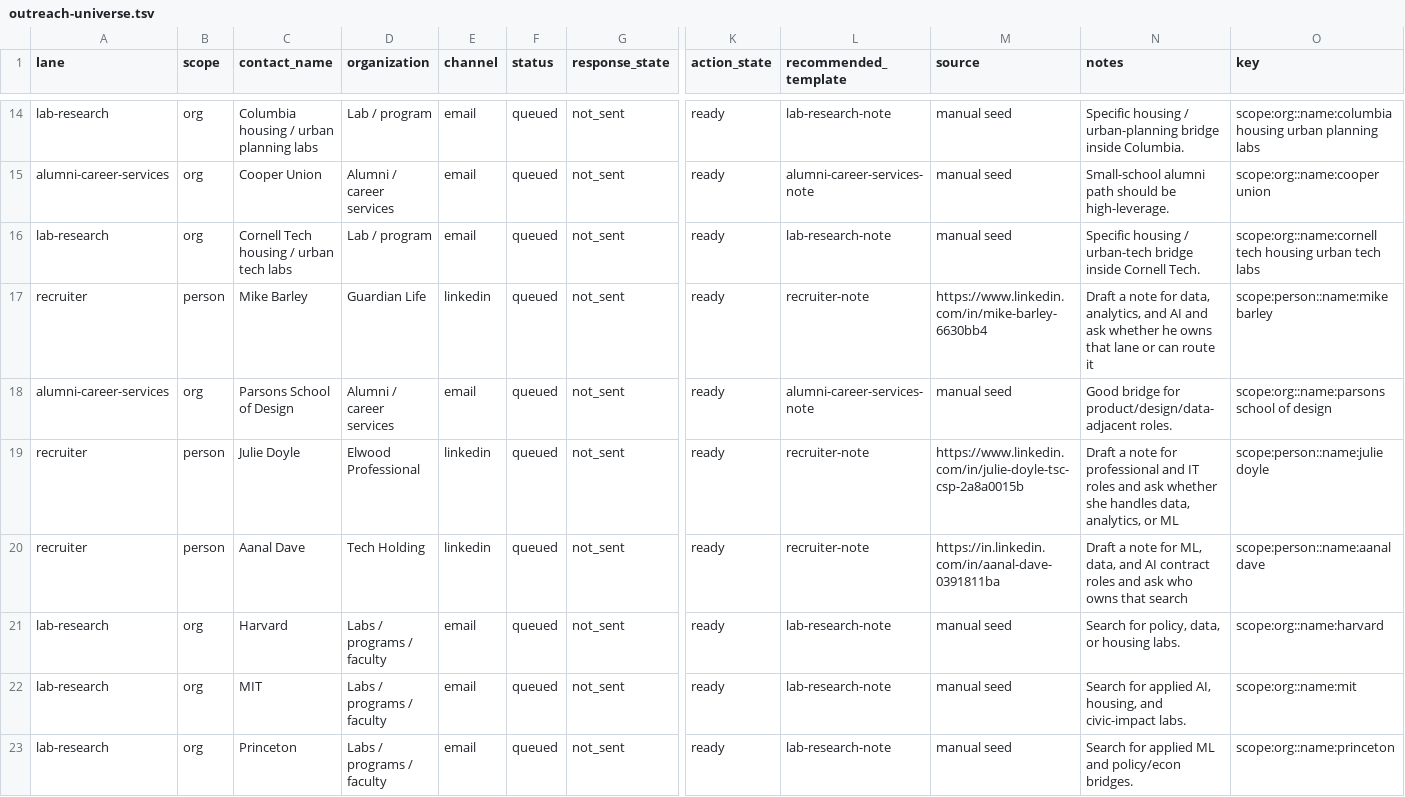
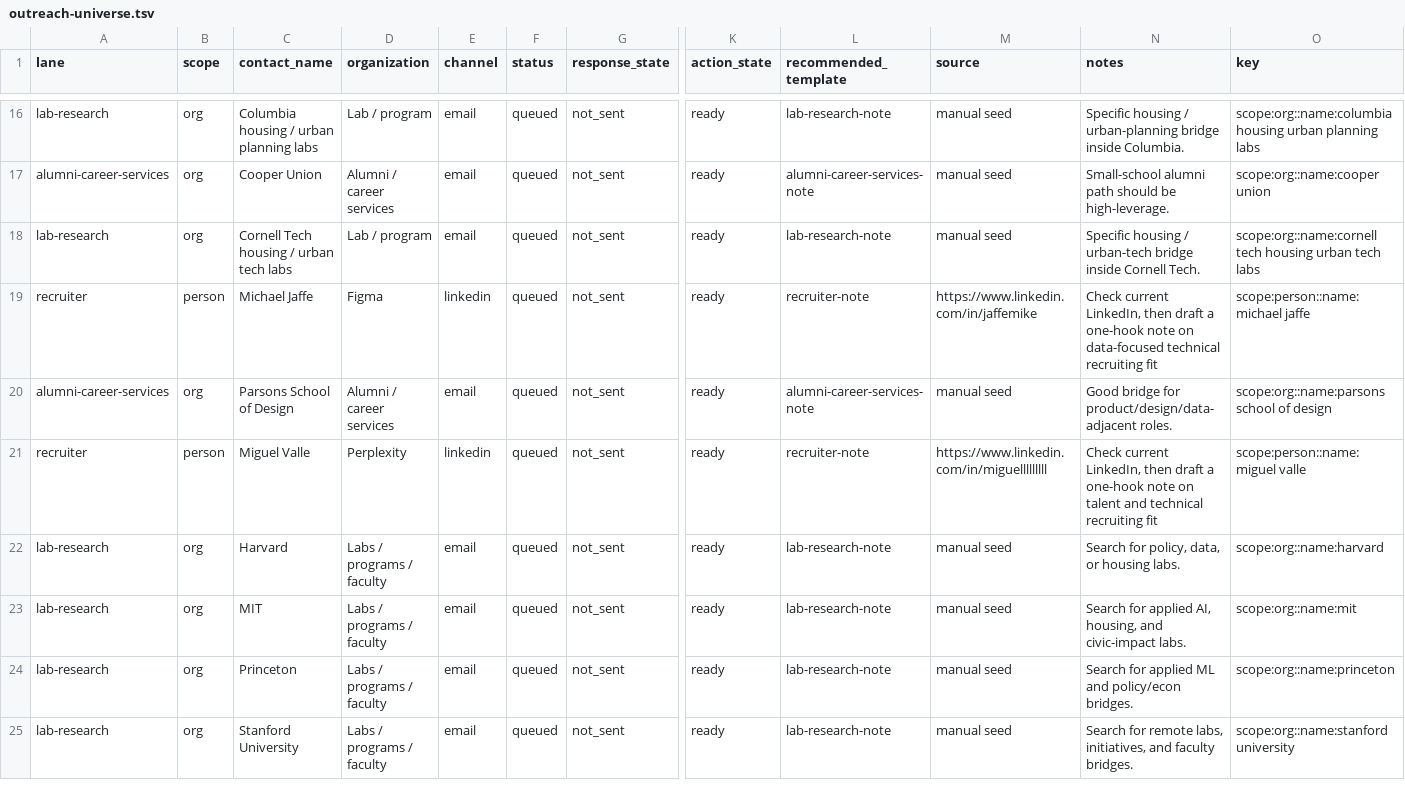
Before and after one commit to dhardestylewis/career-ops, a TSV file: data/outreach-universe.tsv, drawn as a sheet; only a part is shown, gaps mark what is left out; the shorter side is filled out with more unchanged rows; removed rows and columns are numbered as before the commit, all else as after; rows hold the shown columns only; the diff covers the shown part only; the diff names each change by its address in the sheet, - before the commit and + after, or states it on an @@ line.

Commit message:
Reset recruiter discovery to new companies

```diff
--- a/data/outreach-universe.tsv
+++ b/data/outreach-universe.tsv
-C19 (contact_name): Mike Barley
+C19 (contact_name): Michael Jaffe
-D19 (organization): Guardian Life
+D19 (organization): Figma
-M19 (source): https://www.linkedin.com/in/mike-barley-6630bb4
+M19 (source): https://www.linkedin.com/in/jaffemike
-N19 (notes): Draft a note for data, analytics, and AI and ask whether he owns that lane or can route it
+N19 (notes): Check current LinkedIn, then draft a one-hook note on data-focused technical recruiting fit
-O19 (key): scope:person::name:mike barley
+O19 (key): scope:person::name:michael jaffe
-C21 (contact_name): Julie Doyle
+C21 (contact_name): Miguel Valle
-D21 (organization): Elwood Professional
+D21 (organization): Perplexity
-M21 (source): https://www.linkedin.com/in/julie-doyle-tsc-csp-2a8a0015b
+M21 (source): https://www.linkedin.com/in/miguelllllllll
-N21 (notes): Draft a note for professional and IT roles and ask whether she handles data, analytics, or ML
+N21 (notes): Check current LinkedIn, then draft a one-hook note on talent and technical recruiting fit
-O21 (key): scope:person::name:julie doyle
+O21 (key): scope:person::name:miguel valle
-row 20: recruiter | person | Aanal Dave | Tech Holding | linkedin | queued | not_sent | ready | recruiter-note | https://in.linkedin.com/in/aanal-dave-0391811ba | Draft a note for ML, data, and AI contract roles and ask who owns that search | scope:person::name:aanal dave
```
Also changed, not shown: 3 added rows, 1 removed row and 25 edited cells elsewhere in this file, data/outreach-queue.tsv, data/outreach-targets.tsv, 2 other files.
